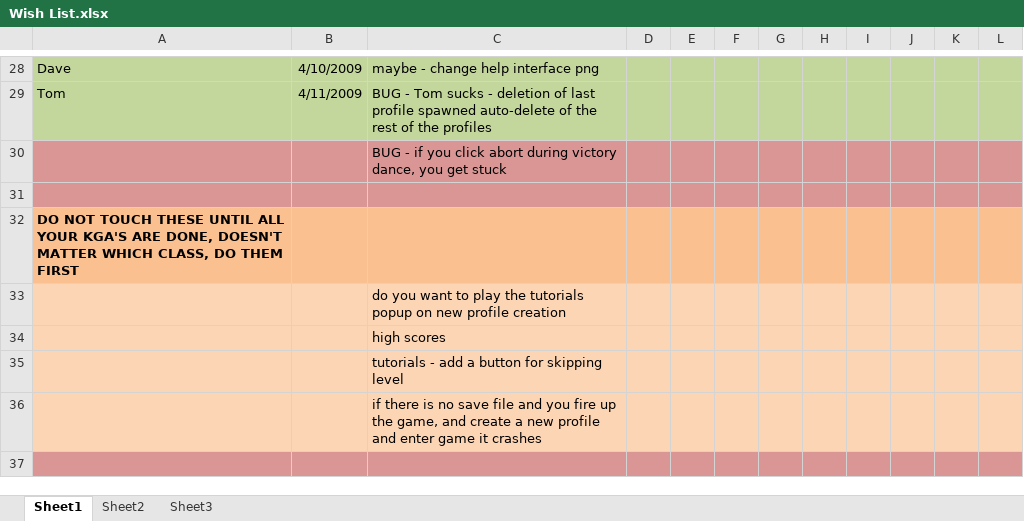
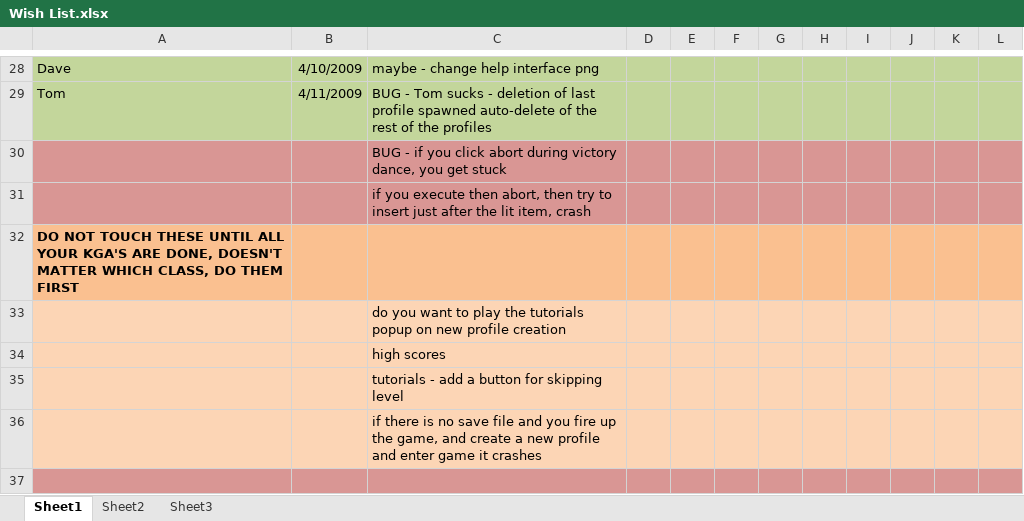
Before and after one commit to CorwinJV/seeautz-projekt1, an Excel workbook: seeautz/Content/Wish List.xlsx, sheet Sheet1, drawn as a sheet; only a part is shown, gaps mark what is left out; values as stored, in another font and other column widths than the file's, no borders; the diff names each change by its address in the sheet, - before the commit and + after, or states it on an @@ line.

```diff
--- a/seeautz/Content/Wish List.xlsx (sheet Sheet1)
+++ b/seeautz/Content/Wish List.xlsx (sheet Sheet1)
-C31: (empty)
+C31: if you execute then abort, then try to insert just after the lit item, crash
```
Also changed, not shown: 2 other files.
